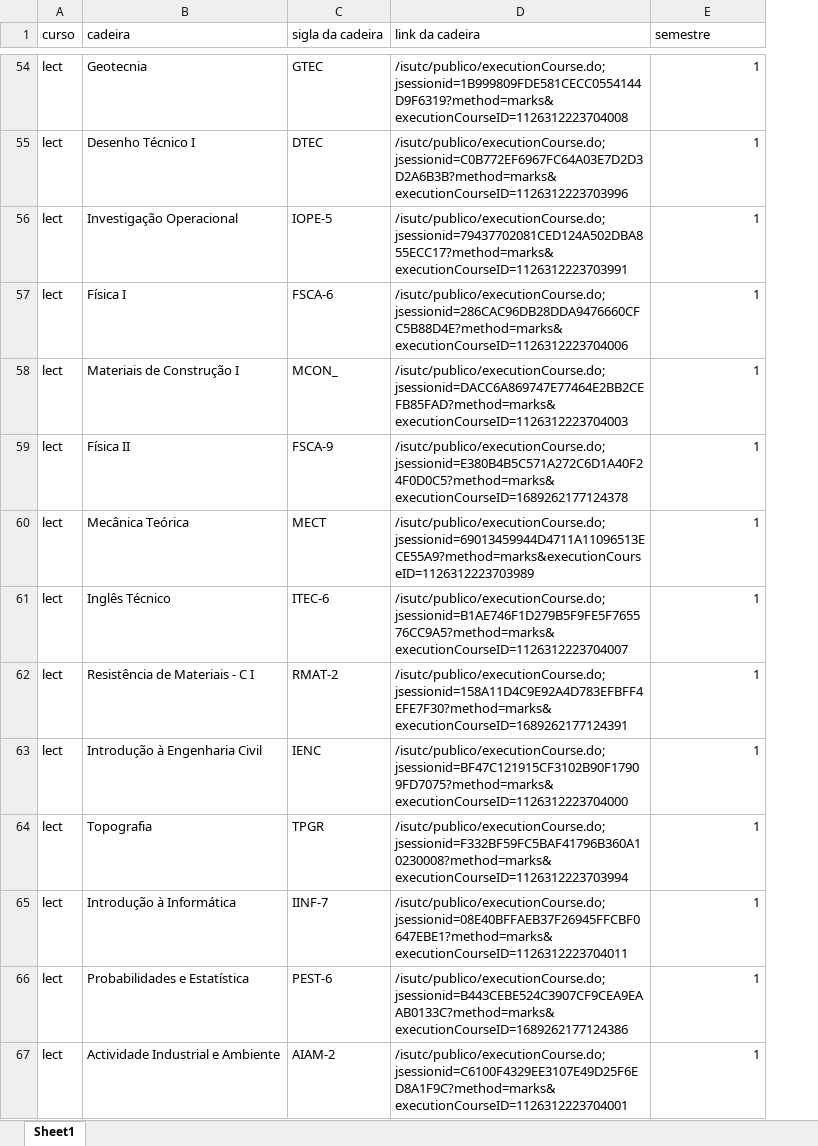
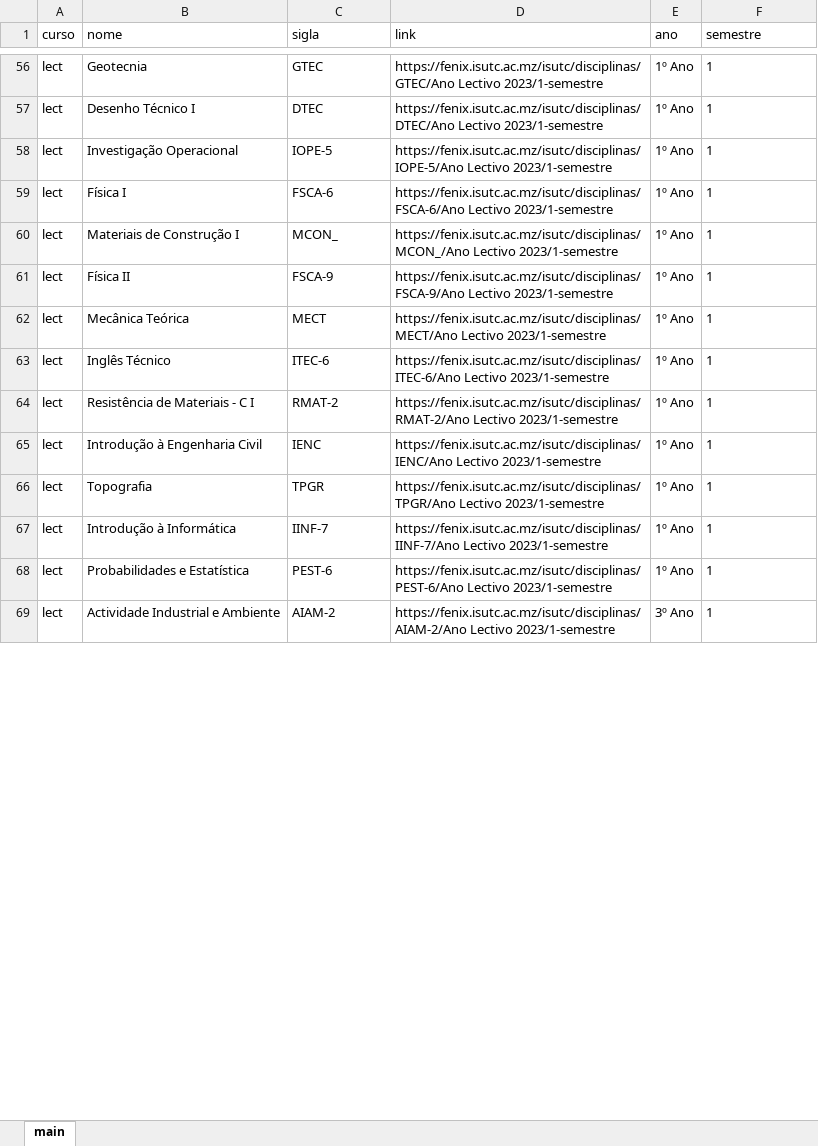
Before and after one commit to yannickRafael/FenixBot, an Excel workbook: cadeiras.xlsx, sheet main, drawn as a sheet; only a part is shown, gaps mark what is left out; values as stored, in another font and other column widths than the file's, no borders; removed rows and columns are numbered as before the commit, all else as after; the diff covers the shown part only; the diff names each change by its address in the sheet, - before the commit and + after, or states it on an @@ line.

```diff
--- a/cadeiras.xlsx (sheet main)
+++ b/cadeiras.xlsx (sheet main)
-sheet tab: Sheet1
+sheet tab: main
-column D (link da cadeira), rows 54-67: /isutc/publico/executionCourse.do;jsessionid=1B999809FDE581CECC0554144D9F6319?method=marks&executionCourseID=1126312223704008 | /isutc/publico/executionCourse.do;jsessionid=C0B772EF6967FC64A03E7D2D3D2A6B3B?method=marks&executionCourseID=1126312223703996 | /isutc/publico/executionCourse.do;jsessionid=79437702081CED124A502DBA855ECC17?method=marks&executionCourseID=1126312223703991 | /isutc/publico/executionCourse.do;jsessionid=286CAC96DB28DDA9476660CFC5B88D4E?method=marks&executionCourseID=1126312223704006 | /isutc/publico/executionCourse.do;jsessionid=DACC6A869747E77464E2BB2CEFB85FAD?method=marks&executionCourseID=1126312223704003 | /isutc/publico/executionCourse.do;jsessionid=E380B4B5C571A272C6D1A40F24F0D0C5?method=marks&executionCourseID=1689262177124378 | /isutc/publico/executionCourse.do;jsessionid=69013459944D4711A11096513ECE55A9?method=marks&executionCourseID=1126312223703989 | /isutc/publico/executionCourse.do;jsessionid=B1AE746F1D279B5F9FE5F765576CC9A5?method=marks&executionCourseID=1126312223704007 | /isutc/publico/executionCourse.do;jsessionid=158A11D4C9E92A4D783EFBFF4EFE7F30?method=marks&executionCourseID=1689262177124391 | /isutc/publico/executionCourse.do;jsessionid=BF47C121915CF3102B90F17909FD7075?method=marks&executionCourseID=1126312223704000 | /isutc/publico/executionCourse.do;jsessionid=F332BF59FC5BAF41796B360A10230008?method=marks&executionCourseID=1126312223703994 | /isutc/publico/executionCourse.do;jsessionid=08E40BFFAEB37F26945FFCBF0647EBE1?method=marks&executionCourseID=1126312223704011 | /isutc/publico/executionCourse.do;jsessionid=B443CEBE524C3907CF9CEA9EAAB0133C?method=marks&executionCourseID=1689262177124386 | /isutc/publico/executionCourse.do;jsessionid=C6100F4329EE3107E49D25F6ED8A1F9C?method=marks&executionCourseID=1126312223704001
+column D (link), rows 56-69: https://fenix.isutc.ac.mz/isutc/disciplinas/GTEC/Ano Lectivo 2023/1-semestre | https://fenix.isutc.ac.mz/isutc/disciplinas/DTEC/Ano Lectivo 2023/1-semestre | https://fenix.isutc.ac.mz/isutc/disciplinas/IOPE-5/Ano Lectivo 2023/1-semestre | https://fenix.isutc.ac.mz/isutc/disciplinas/FSCA-6/Ano Lectivo 2023/1-semestre | https://fenix.isutc.ac.mz/isutc/disciplinas/MCON_/Ano Lectivo 2023/1-semestre | https://fenix.isutc.ac.mz/isutc/disciplinas/FSCA-9/Ano Lectivo 2023/1-semestre | https://fenix.isutc.ac.mz/isutc/disciplinas/MECT/Ano Lectivo 2023/1-semestre | https://fenix.isutc.ac.mz/isutc/disciplinas/ITEC-6/Ano Lectivo 2023/1-semestre | https://fenix.isutc.ac.mz/isutc/disciplinas/RMAT-2/Ano Lectivo 2023/1-semestre | https://fenix.isutc.ac.mz/isutc/disciplinas/IENC/Ano Lectivo 2023/1-semestre | https://fenix.isutc.ac.mz/isutc/disciplinas/TPGR/Ano Lectivo 2023/1-semestre | https://fenix.isutc.ac.mz/isutc/disciplinas/IINF-7/Ano Lectivo 2023/1-semestre | https://fenix.isutc.ac.mz/isutc/disciplinas/PEST-6/Ano Lectivo 2023/1-semestre | https://fenix.isutc.ac.mz/isutc/disciplinas/AIAM-2/Ano Lectivo 2023/1-semestre
+column E (ano), rows 56-69: 1º Ano | 1º Ano | 1º Ano | 1º Ano | 1º Ano | 1º Ano | 1º Ano | 1º Ano | 1º Ano | 1º Ano | 1º Ano | 1º Ano | 1º Ano | 3º Ano
-B1: cadeira
+B1: nome
-C1: sigla da cadeira
+C1: sigla
-F56:F69 alignment: right
+F56:F69 alignment: left
```
Also changed, not shown: 4 added rows and cell formats elsewhere in this sheet, 2 other files.
